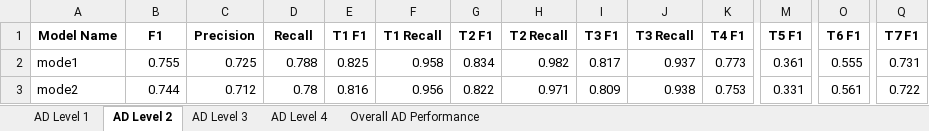
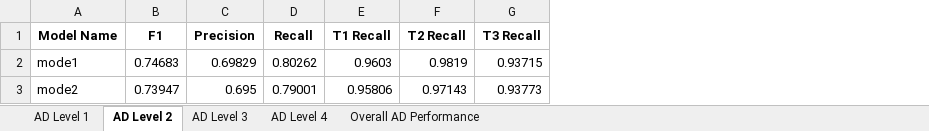
Before and after one commit to goksu-uzunturk/TS-Anomaly-Detection, an Excel workbook: results/train/binary_AD_results.xlsx, sheet AD Level 2, drawn as a sheet; only a part is shown, gaps mark what is left out; values as stored, in another font and other column widths than the file's, no borders; removed rows and columns are numbered as before the commit, all else as after; the diff covers the shown part only; the diff names each change by its address in the sheet, - before the commit and + after, or states it on an @@ line.

```diff
--- a/results/train/binary_AD_results.xlsx (sheet AD Level 2)
+++ b/results/train/binary_AD_results.xlsx (sheet AD Level 2)
-column E (T1 F1), rows 2-3: 0.825 | 0.816
-column G (T2 F1), rows 2-3: 0.834 | 0.822
-column I (T3 F1), rows 2-3: 0.817 | 0.809
-column K (T4 F1), rows 2-3: 0.773 | 0.753
-column M (T5 F1), rows 2-3: 0.361 | 0.331
-column O (T6 F1), rows 2-3: 0.555 | 0.561
-column Q (T7 F1), rows 2-3: 0.731 | 0.722
-B2 (F1): 0.755
+B2 (F1): 0.74683
-C2 (Precision): 0.725
+C2 (Precision): 0.69829
-D2 (Recall): 0.788
+D2 (Recall): 0.80262
-E2 (T1 Recall): 0.958
+E2 (T1 Recall): 0.9603
-F2 (T2 Recall): 0.982
+F2 (T2 Recall): 0.9819
-G2 (T3 Recall): 0.937
+G2 (T3 Recall): 0.93715
-B3 (F1): 0.744
+B3 (F1): 0.73947
-C3 (Precision): 0.712
+C3 (Precision): 0.695
-D3 (Recall): 0.78
+D3 (Recall): 0.79001
-E3 (T1 Recall): 0.956
+E3 (T1 Recall): 0.95806
-F3 (T2 Recall): 0.971
+F3 (T2 Recall): 0.97143
-G3 (T3 Recall): 0.938
+G3 (T3 Recall): 0.93773
```
Also changed, not shown: 28 edited cells elsewhere in this sheet, sheet Overall AD Performance, sheet AD Level 4, sheet AD Level 3, sheet AD Level 1, results/binary_AD_results_summary.xlsx, results/multiclass_AD_results_summary.xlsx, 49 other files.
